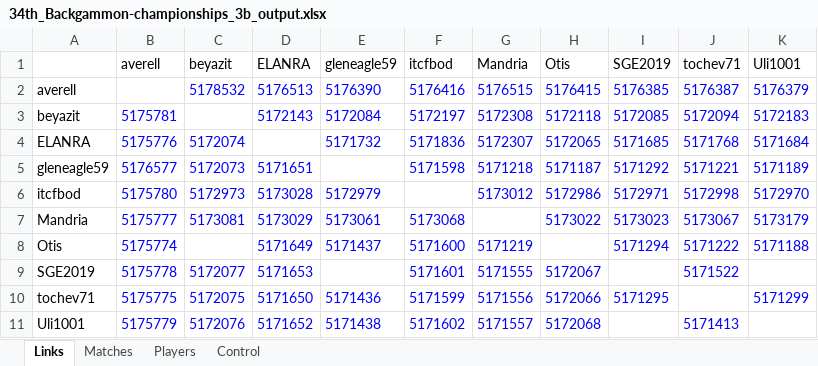
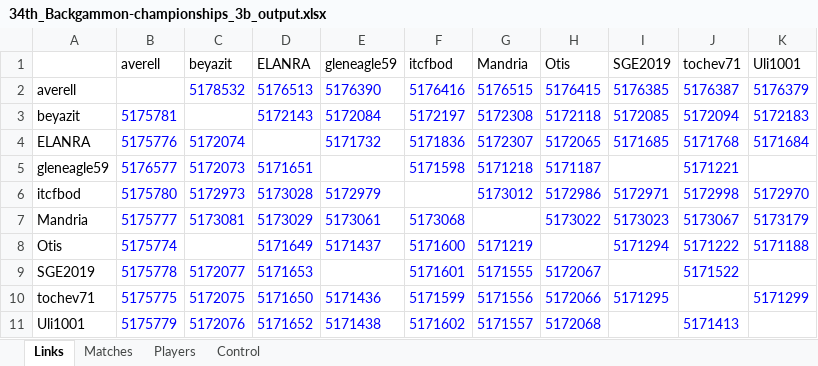
Before and after one commit to andreas0305B/BG_Dashboard, an Excel workbook: 34th_Backgammon-championships_3b_output.xlsx, sheet Links, drawn as a sheet; values as stored, in another font and other column widths than the file's, no borders; the diff names each change by its address in the sheet, - before the commit and + after, or states it on an @@ line.

```diff
--- a/34th_Backgammon-championships_3b_output.xlsx (sheet Links)
+++ b/34th_Backgammon-championships_3b_output.xlsx (sheet Links)
-I5 (SGE2019): 5171292
+I5 (SGE2019): (empty)
-K5 (Uli1001): 5171189
+K5 (Uli1001): (empty)
```
Also changed, not shown: sheet Matches, sheet Control.
